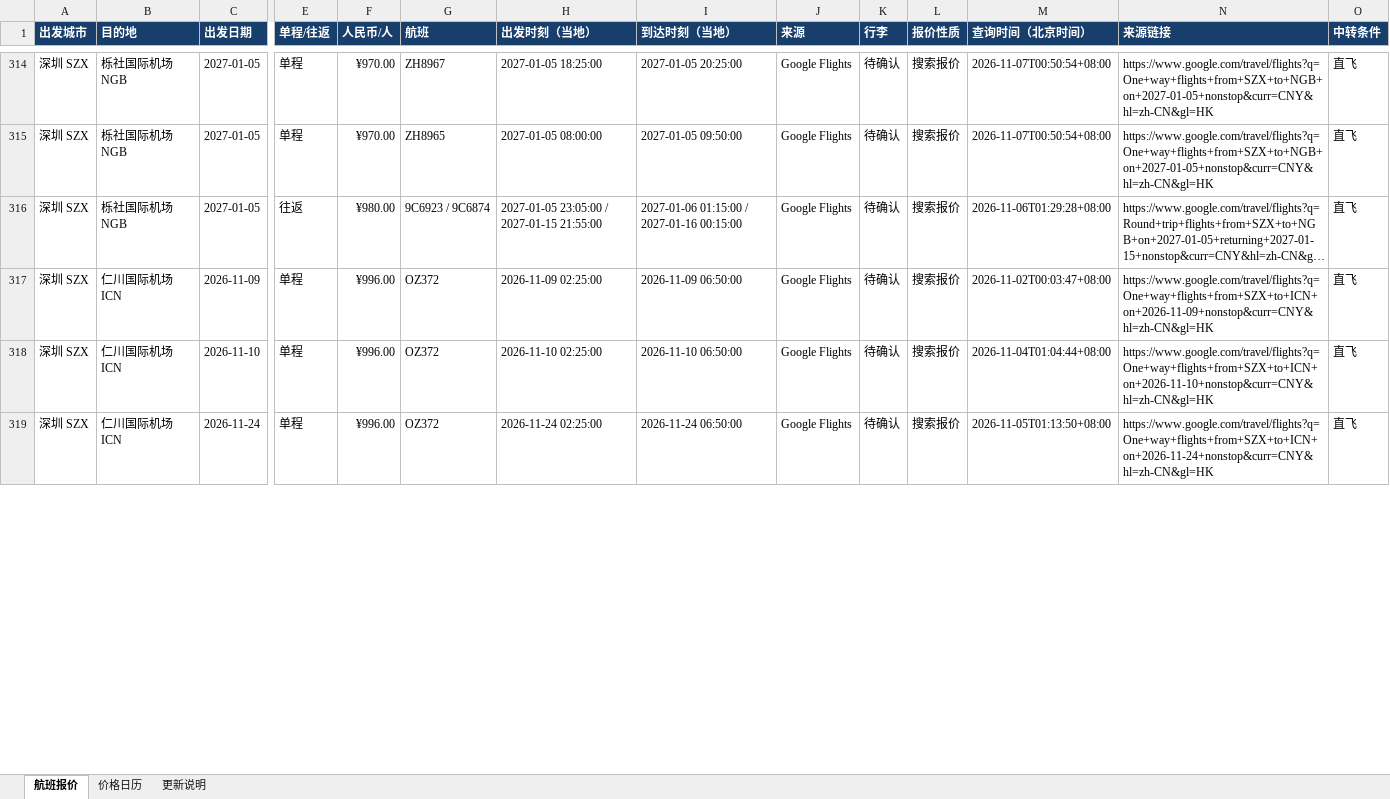
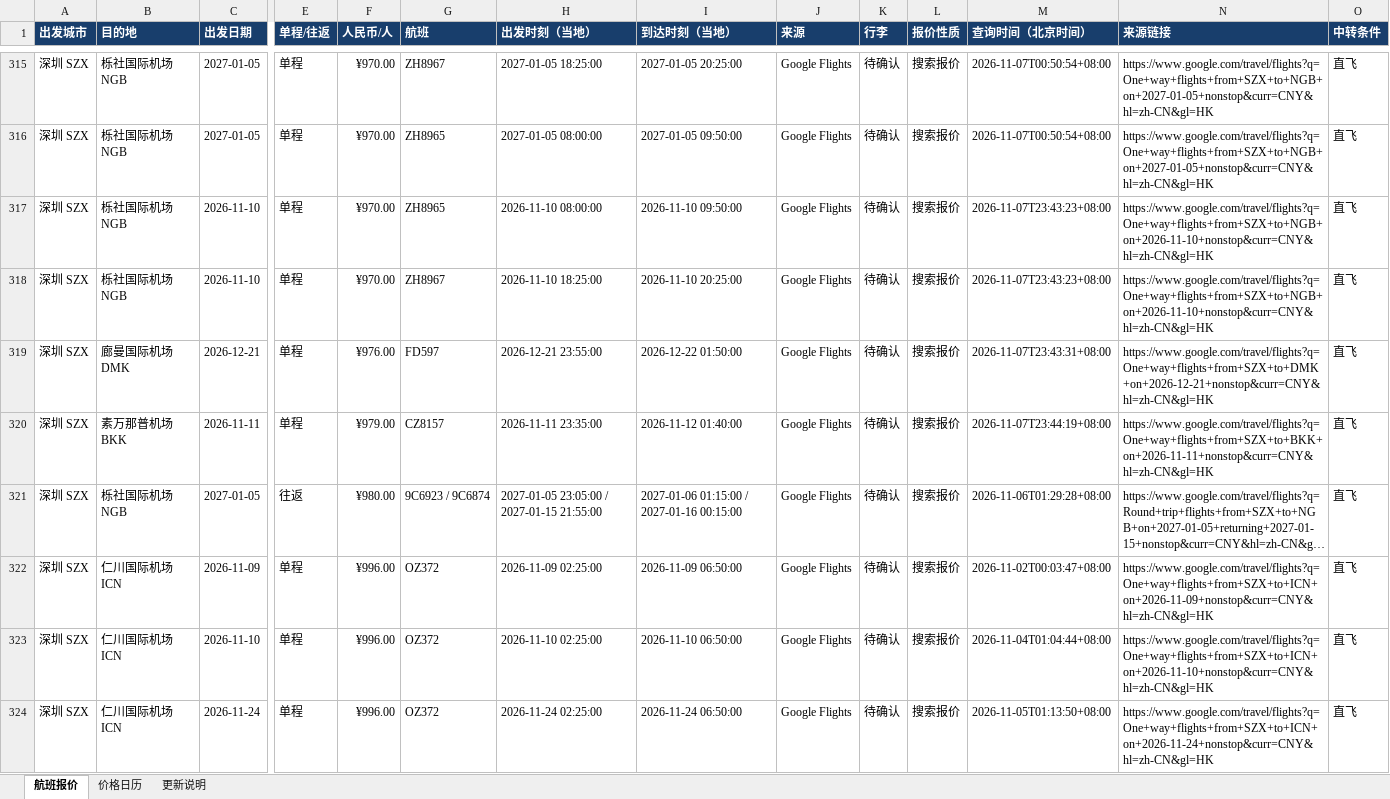
Before and after one commit to alfredzhenyu/flight-fares, an Excel workbook: flights.xlsx, sheet 航班报价, drawn as a sheet; only a part is shown, gaps mark what is left out; long unchanged cells end in …; values as stored, in another font and other column widths than the file's, no borders; table styles not drawn; rows hold the shown columns only; the diff covers the shown part only; the diff names each change by its address in the sheet, - before the commit and + after, or states it on an @@ line.

```diff
--- a/flights.xlsx (sheet 航班报价)
+++ b/flights.xlsx (sheet 航班报价)
+row 317: 深圳 SZX | 栎社国际机场 NGB | 2026-11-10 | 单程 | ¥970.00 | ZH8965 | 2026-11-10 08:00:00 | 2026-11-10 09:50:00 | Google Flights | 待确认 | 搜索报价 | 2026-11-07T23:43:23+08:00 | https://www.google.com/travel/flights?q=One+way+flights+from+SZX+to+NGB+on+2026-11-10+nonstop&curr=CNY&hl=zh-CN&gl=HK | 直飞
+row 318: 深圳 SZX | 栎社国际机场 NGB | 2026-11-10 | 单程 | ¥970.00 | ZH8967 | 2026-11-10 18:25:00 | 2026-11-10 20:25:00 | Google Flights | 待确认 | 搜索报价 | 2026-11-07T23:43:23+08:00 | https://www.google.com/travel/flights?q=One+way+flights+from+SZX+to+NGB+on+2026-11-10+nonstop&curr=CNY&hl=zh-CN&gl=HK | 直飞
+row 319: 深圳 SZX | 廊曼国际机场 DMK | 2026-12-21 | 单程 | ¥976.00 | FD597 | 2026-12-21 23:55:00 | 2026-12-22 01:50:00 | Google Flights | 待确认 | 搜索报价 | 2026-11-07T23:43:31+08:00 | https://www.google.com/travel/flights?q=One+way+flights+from+SZX+to+DMK+on+2026-12-21+nonstop&curr=CNY&hl=zh-CN&gl=HK | 直飞
+row 320: 深圳 SZX | 素万那普机场 BKK | 2026-11-11 | 单程 | ¥979.00 | CZ8157 | 2026-11-11 23:35:00 | 2026-11-12 01:40:00 | Google Flights | 待确认 | 搜索报价 | 2026-11-07T23:44:19+08:00 | https://www.google.com/travel/flights?q=One+way+flights+from+SZX+to+BKK+on+2026-11-11+nonstop&curr=CNY&hl=zh-CN&gl=HK | 直飞
```
Also changed, not shown: 54 added rows, 30 removed rows and 161 edited cells elsewhere in this sheet, sheet 价格日历, sheet 更新说明, 1 other file.
